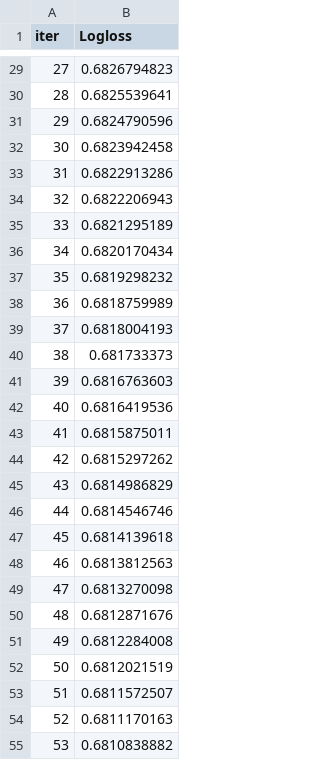
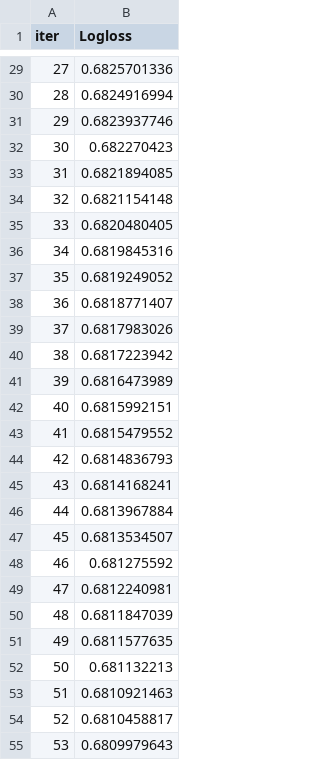
Before and after one commit to janqsal/mastercard_sgh_neural_noobs, a TSV file: Final_modelling/catboost_info/learn_error.tsv, drawn as a sheet; only a part is shown, gaps mark what is left out; the diff covers the shown part only.

```diff
--- a/Final_modelling/catboost_info/learn_error.tsv
+++ b/Final_modelling/catboost_info/learn_error.tsv
@@ -29,27 +29,27 @@ iter	Logloss
-27	0.6826794823
-28	0.6825539641
-29	0.6824790596
-30	0.6823942458
-31	0.6822913286
-32	0.6822206943
-33	0.6821295189
-34	0.6820170434
-35	0.6819298232
-36	0.6818759989
-37	0.6818004193
-38	0.681733373
-39	0.6816763603
-40	0.6816419536
-41	0.6815875011
-42	0.6815297262
-43	0.6814986829
-44	0.6814546746
-45	0.6814139618
-46	0.6813812563
-47	0.6813270098
-48	0.6812871676
-49	0.6812284008
-50	0.6812021519
-51	0.6811572507
-52	0.6811170163
-53	0.6810838882
+27	0.6825701336
+28	0.6824916994
+29	0.6823937746
+30	0.682270423
+31	0.6821894085
+32	0.6821154148
+33	0.6820480405
+34	0.6819845316
+35	0.6819249052
+36	0.6818771407
+37	0.6817983026
+38	0.6817223942
+39	0.6816473989
+40	0.6815992151
+41	0.6815479552
+42	0.6814836793
+43	0.6814168241
+44	0.6813967884
+45	0.6813534507
+46	0.681275592
+47	0.6812240981
+48	0.6811847039
+49	0.6811577635
+50	0.681132213
+51	0.6810921463
+52	0.6810458817
+53	0.6809979643
```
Also changed, not shown: 123 edited cells elsewhere in this file, Final_modelling/catboost_info/time_left.tsv, 12 other files.
